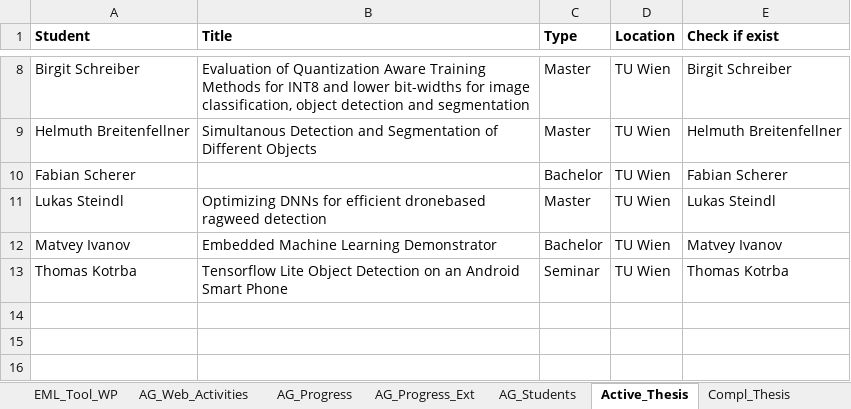
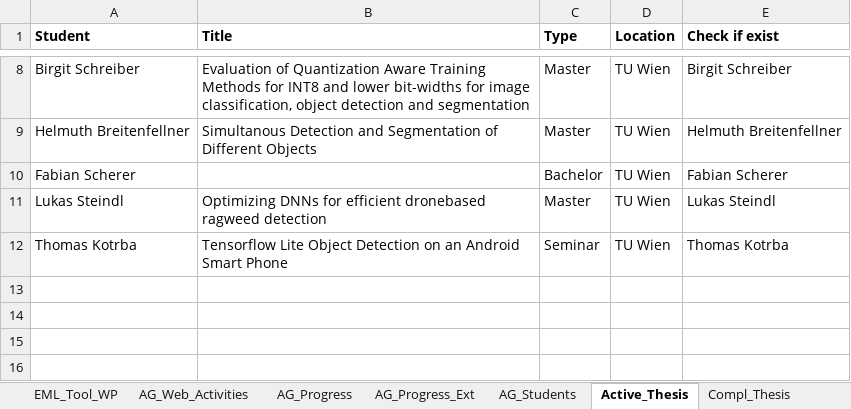
Before and after one commit to embedded-machine-learning/webpage, an Excel workbook: _data/CDLEML_WP_Progress_EML-Process.xlsx, sheet Active_Thesis, drawn as a sheet; only a part is shown, gaps mark what is left out; values as stored, in another font and other column widths than the file's, no borders; removed rows and columns are numbered as before the commit, all else as after; the diff names each change by its address in the sheet, - before the commit and + after, or states it on an @@ line.

```diff
--- a/_data/CDLEML_WP_Progress_EML-Process.xlsx (sheet Active_Thesis)
+++ b/_data/CDLEML_WP_Progress_EML-Process.xlsx (sheet Active_Thesis)
-row 12: Matvey Ivanov | Embedded Machine Learning Demonstrator | Bachelor | TU Wien | Matvey Ivanov
+row 13: (empty)
```
Also changed, not shown: sheet EML_Tool_WP, sheet Compl_Thesis, sheet AG_Progress_Ext, sheet AG_Students, sheet AG_Progress, sheet Settings, formulas that keep their value, hidden cells.
